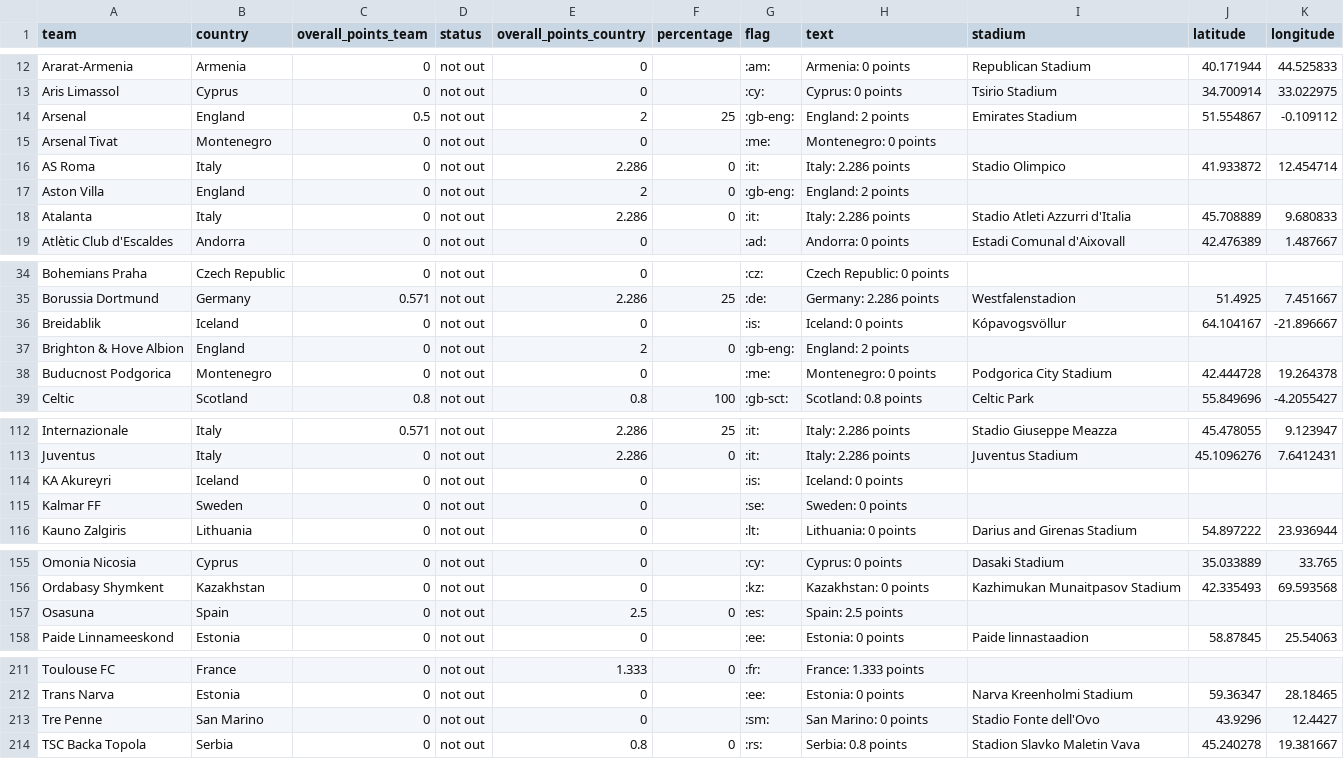
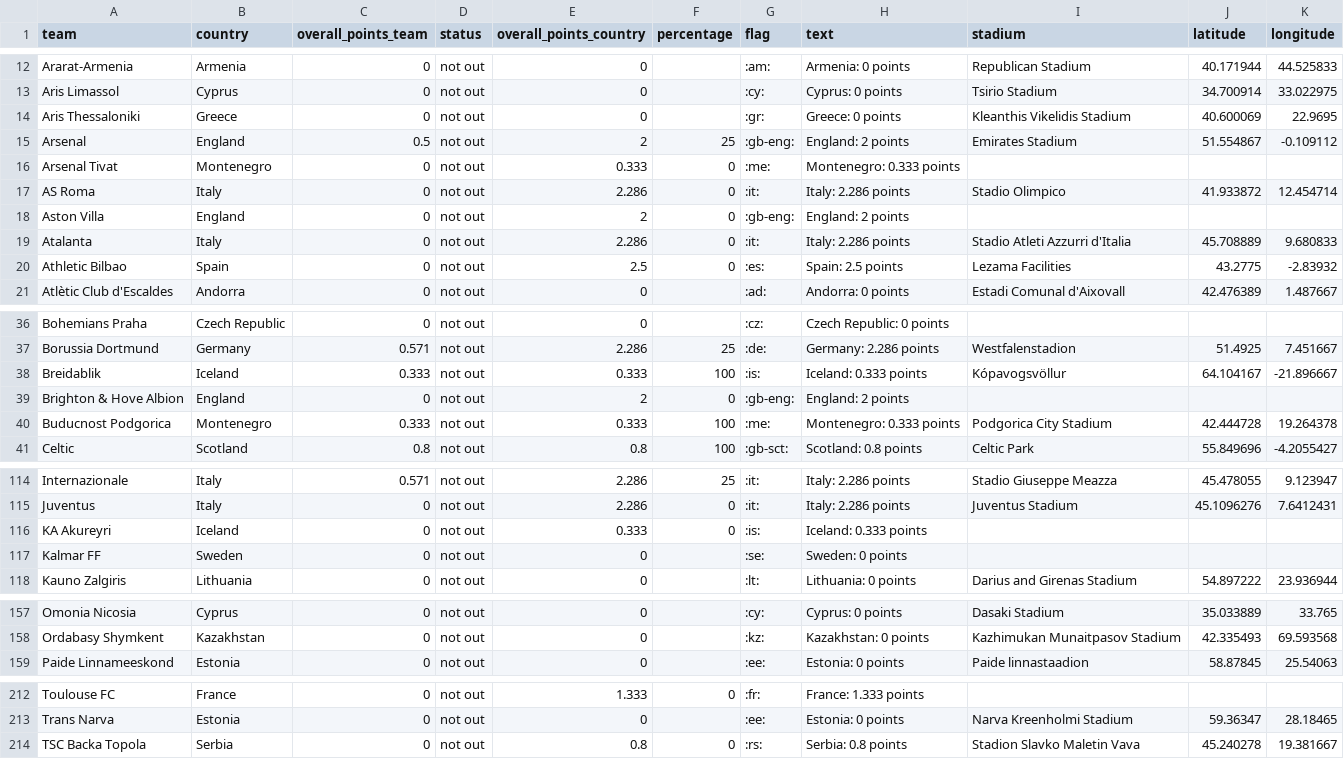
Before and after one commit to swissfootdata/UEFA_Rankings, a CSV file: Output/ranking_map_data_teams_season.csv, drawn as a sheet; only a part is shown, gaps mark what is left out; the diff covers the shown part only.

```diff
--- a/Output/ranking_map_data_teams_season.csv
+++ b/Output/ranking_map_data_teams_season.csv
@@ -13,4 +13,5 @@
 "Aris Limassol","Cyprus",0,"not out",0,,":cy:","Cyprus: 0 points","Tsirio Stadium",34.700914,33.022975
+"Aris Thessaloniki","Greece",0,"not out",0,,":gr:","Greece: 0 points","Kleanthis Vikelidis Stadium",40.600069,22.9695
 "Arsenal","England",0.5,"not out",2,25,":gb-eng:","England: 2 points","Emirates Stadium",51.554867,-0.109112
-"Arsenal Tivat","Montenegro",0,"not out",0,,":me:","Montenegro: 0 points",,,
+"Arsenal Tivat","Montenegro",0,"not out",0.333,0,":me:","Montenegro: 0.333 points",,,
 "AS Roma","Italy",0,"not out",2.286,0,":it:","Italy: 2.286 points","Stadio Olimpico",41.933872,12.454714
@@ -18,2 +19,3 @@
 "Atalanta","Italy",0,"not out",2.286,0,":it:","Italy: 2.286 points","Stadio Atleti Azzurri d'Italia",45.708889,9.680833
+"Athletic Bilbao","Spain",0,"not out",2.5,0,":es:","Spain: 2.5 points","Lezama Facilities",43.2775,-2.83932
 "Atlètic Club d'Escaldes","Andorra",0,"not out",0,,":ad:","Andorra: 0 points","Estadi Comunal d'Aixovall",42.476389,1.487667
@@ -35,5 +37,5 @@
 "Borussia Dortmund","Germany",0.571,"not out",2.286,25,":de:","Germany: 2.286 points","Westfalenstadion",51.4925,7.451667
-"Breidablik","Iceland",0,"not out",0,,":is:","Iceland: 0 points","Kópavogsvöllur",64.104167,-21.896667
+"Breidablik","Iceland",0.333,"not out",0.333,100,":is:","Iceland: 0.333 points","Kópavogsvöllur",64.104167,-21.896667
 "Brighton & Hove Albion","England",0,"not out",2,0,":gb-eng:","England: 2 points",,,
-"Buducnost Podgorica","Montenegro",0,"not out",0,,":me:","Montenegro: 0 points","Podgorica City Stadium",42.444728,19.264378
+"Buducnost Podgorica","Montenegro",0.333,"not out",0.333,100,":me:","Montenegro: 0.333 points","Podgorica City Stadium",42.444728,19.264378
 "Celtic","Scotland",0.8,"not out",0.8,100,":gb-sct:","Scotland: 0.8 points","Celtic Park",55.849696,-4.2055427
@@ -113,3 +115,3 @@
 "Juventus","Italy",0,"not out",2.286,0,":it:","Italy: 2.286 points","Juventus Stadium",45.1096276,7.6412431
-"KA Akureyri","Iceland",0,"not out",0,,":is:","Iceland: 0 points",,,
+"KA Akureyri","Iceland",0,"not out",0.333,0,":is:","Iceland: 0.333 points",,,
 "Kalmar FF","Sweden",0,"not out",0,,":se:","Sweden: 0 points",,,
@@ -156,3 +158,2 @@
 "Ordabasy Shymkent","Kazakhstan",0,"not out",0,,":kz:","Kazakhstan: 0 points","Kazhimukan Munaitpasov Stadium",42.335493,69.593568
-"Osasuna","Spain",0,"not out",2.5,0,":es:","Spain: 2.5 points",,,
 "Paide Linnameeskond","Estonia",0,"not out",0,,":ee:","Estonia: 0 points","Paide linnastaadion",58.87845,25.54063
@@ -212,3 +213,2 @@
 "Trans Narva","Estonia",0,"not out",0,,":ee:","Estonia: 0 points","Narva Kreenholmi Stadium",59.36347,28.18465
-"Tre Penne","San Marino",0,"not out",0,,":sm:","San Marino: 0 points","Stadio Fonte dell'Ovo",43.9296,12.4427
 "TSC Backa Topola","Serbia",0,"not out",0.8,0,":rs:","Serbia: 0.8 points","Stadion Slavko Maletin Vava",45.240278,19.381667
```
Also changed, not shown: 6 edited cells elsewhere in this file, Output/ranking_map_data.csv, Output/ranking_map_data_teams.csv, 11 other files.
